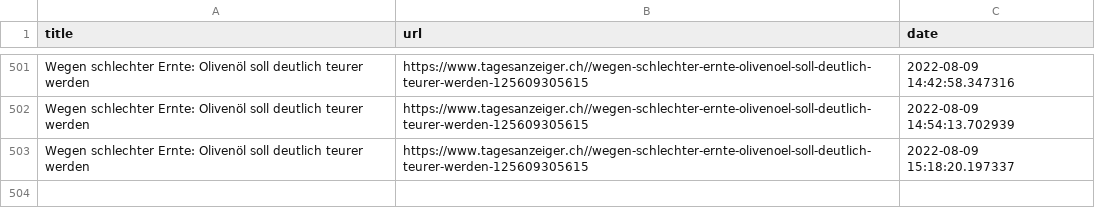
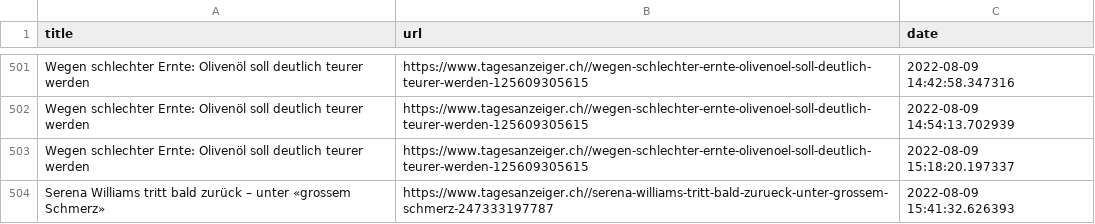
Before and after one commit to ErichBuergler/automatic-scraper2, a CSV file: top_stories.csv, drawn as a sheet; only a part is shown, gaps mark what is left out; the diff names each change by its address in the sheet, - before the commit and + after, or states it on an @@ line.

```diff
--- a/top_stories.csv
+++ b/top_stories.csv
+row 504: Serena Williams tritt bald zurück – unter «grossem Schmerz» | https://www.tagesanzeiger.ch//serena-williams-tritt-bald-zurueck-unter-grossem-schmerz-247333197787 | 2022-08-09 15:41:32.626393
```
